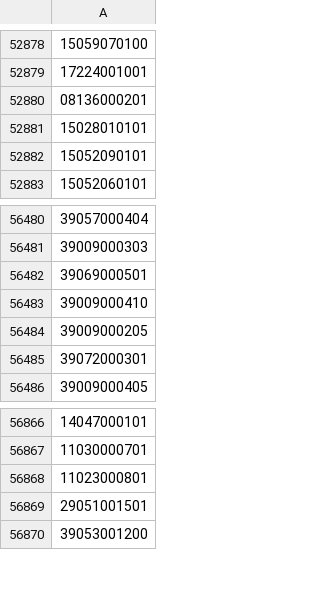
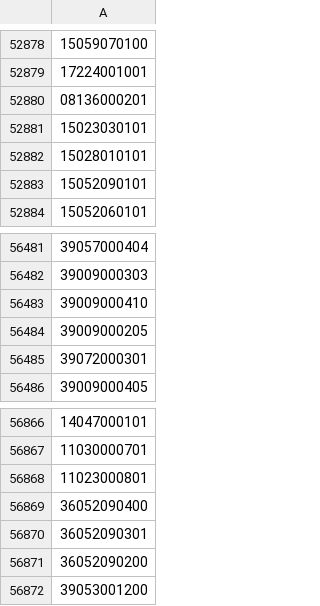
Before and after one commit to OSM-es/validador-ine, a CSV file: ES.csv, drawn as a sheet; only a part is shown, gaps mark what is left out; removed rows and columns are numbered as before the commit, all else as after; the diff names each change by its address in the sheet, - before the commit and + after, or states it on an @@ line.

```diff
--- a/ES.csv
+++ b/ES.csv
+row 52881: 15023030101
-row 56482: 39069000501
-A56869: 29051001501
+A56869: 36052090400
+row 56870: 36052090301
+row 56871: 36052090200
```
Also changed, not shown: 1 other file.
